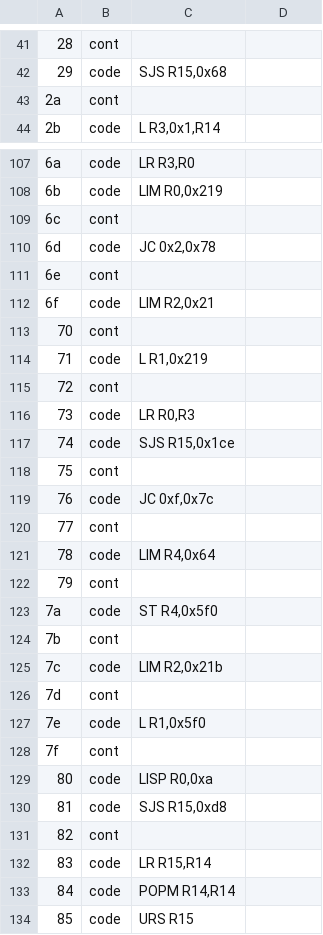
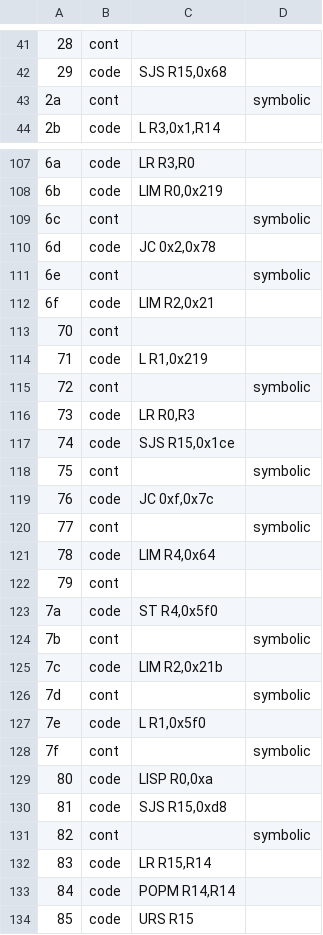
Before and after one commit to daveman1010221/mil-std-1750a-instruction-list, a TSV file: samples/dhrystone.tsv, drawn as a sheet; only a part is shown, gaps mark what is left out; the diff covers the shown part only; the diff names each change by its address in the sheet, - before the commit and + after, or states it on an @@ line.

```diff
--- a/samples/dhrystone.tsv
+++ b/samples/dhrystone.tsv
-D43: (empty)
+D43: symbolic
-D109: (empty)
+D109: symbolic
-D111: (empty)
+D111: symbolic
-D115: (empty)
+D115: symbolic
-D118: (empty)
+D118: symbolic
-D120: (empty)
+D120: symbolic
-D124: (empty)
+D124: symbolic
-D126: (empty)
+D126: symbolic
-D128: (empty)
+D128: symbolic
-D131: (empty)
+D131: symbolic
```
Also changed, not shown: 49 edited cells elsewhere in this file, 7 other files.
